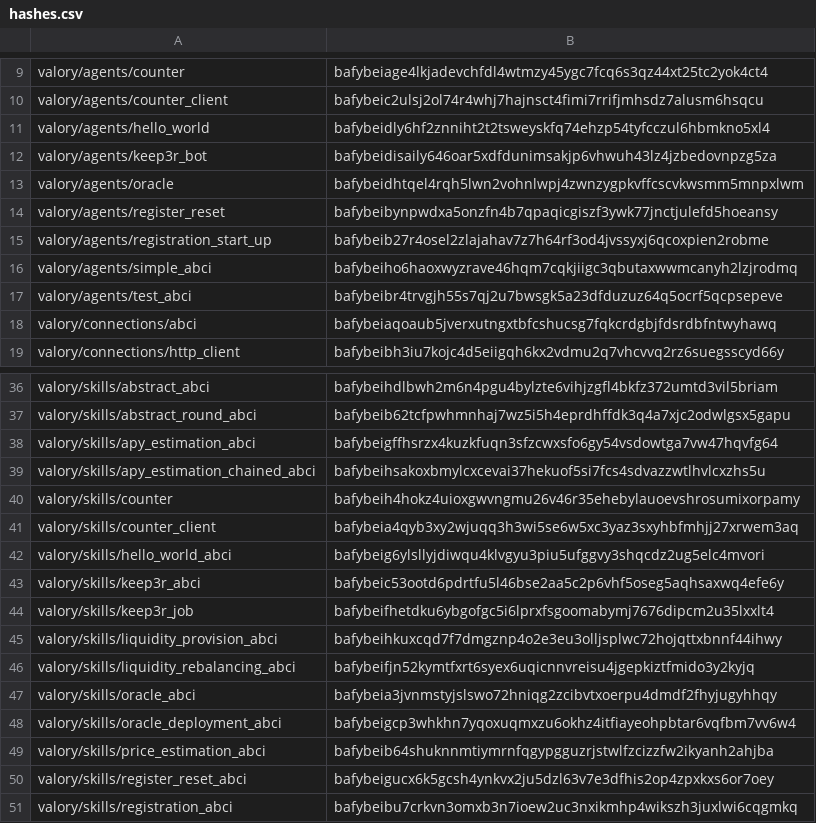
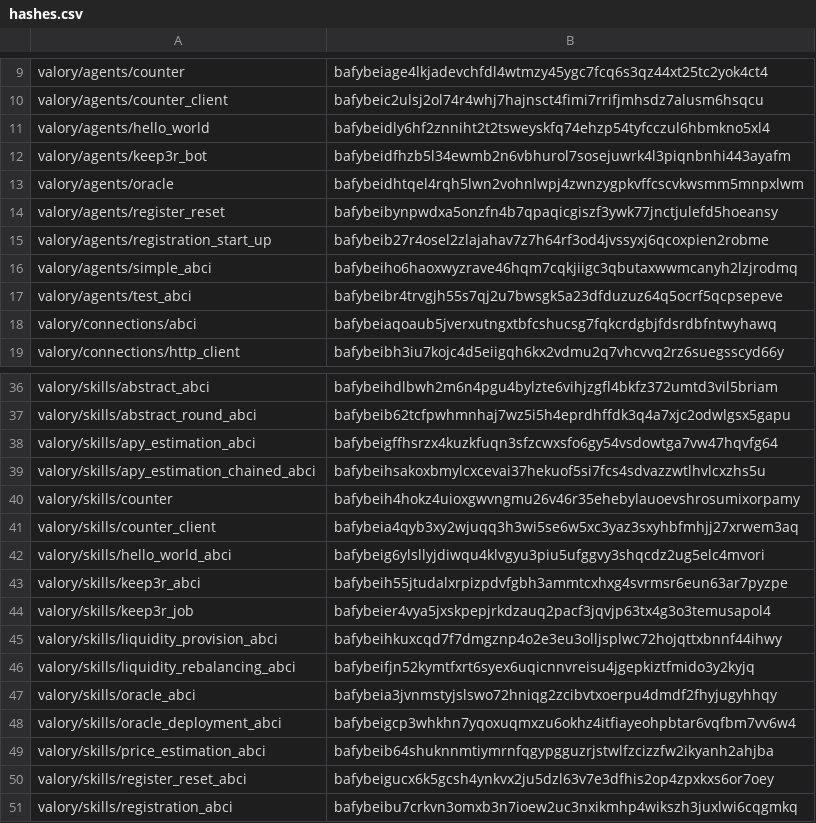
Before and after one commit to valory-xyz/agent-academy-2, a CSV file: packages/hashes.csv, drawn as a sheet; only a part is shown, gaps mark what is left out.

```diff
--- a/packages/hashes.csv
+++ b/packages/hashes.csv
@@ -11,3 +11,3 @@ valory/agents/counter_client,bafybeic2ulsj2ol74r4whj7hajnsct4fimi7rrifjmhsdz7alu
 valory/agents/hello_world,bafybeidly6hf2znniht2t2tsweyskfq74ehzp54tyfcczul6hbmkno5xl4
-valory/agents/keep3r_bot,bafybeidisaily646oar5xdfdunimsakjp6vhwuh43lz4jzbedovnpzg5za
+valory/agents/keep3r_bot,bafybeidfhzb5l34ewmb2n6vbhurol7sosejuwrk4l3piqnbnhi443ayafm
 valory/agents/oracle,bafybeidhtqel4rqh5lwn2vohnlwpj4zwnzygpkvffcscvkwsmm5mnpxlwm
@@ -42,4 +42,4 @@ valory/skills/counter_client,bafybeia4qyb3xy2wjuqq3h3wi5se6w5xc3yaz3sxyhbfmhjj27
 valory/skills/hello_world_abci,bafybeig6ylsllyjdiwqu4klvgyu3piu5ufggvy3shqcdz2ug5elc4mvori
-valory/skills/keep3r_abci,bafybeic53ootd6pdrtfu5l46bse2aa5c2p6vhf5oseg5aqhsaxwq4efe6y
-valory/skills/keep3r_job,bafybeifhetdku6ybgofgc5i6lprxfsgoomabymj7676dipcm2u35lxxlt4
+valory/skills/keep3r_abci,bafybeih55jtudalxrpizpdvfgbh3ammtcxhxg4svrmsr6eun63ar7pyzpe
+valory/skills/keep3r_job,bafybeier4vya5jxskpepjrkdzauq2pacf3jqvjp63tx4g3o3temusapol4
 valory/skills/liquidity_provision_abci,bafybeihkuxcqd7f7dmgznp4o2e3eu3olljsplwc72hojqttxbnnf44ihwy
```
Also changed, not shown: 5 other files.
